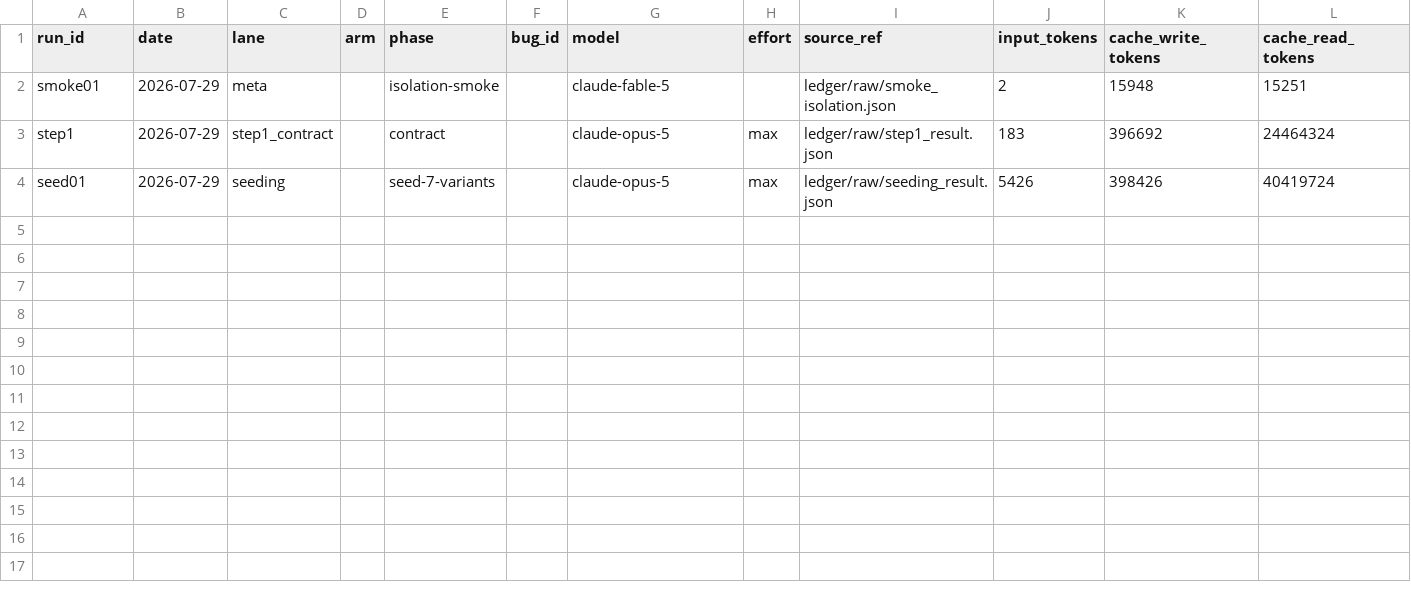
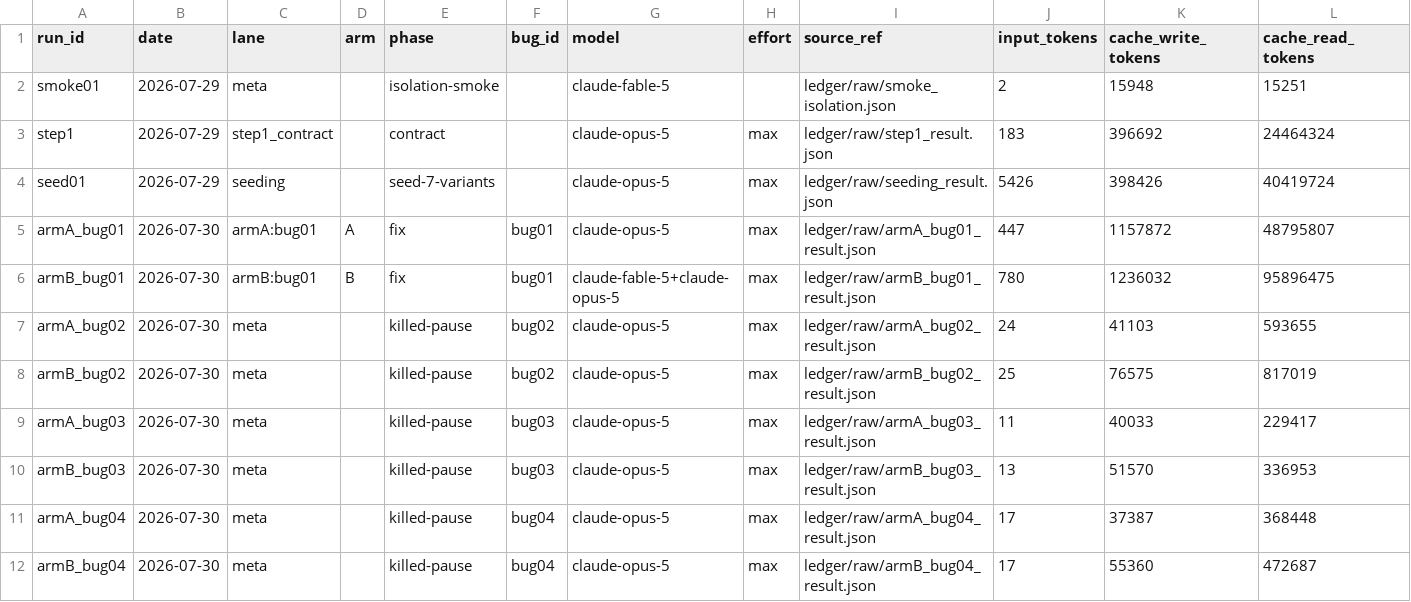
Before and after one commit to cosmindxu/fcdd-lab, a CSV file: case01_spectrum_gambit/ledger/runs.csv, drawn as a sheet; only a part is shown; rows hold the shown columns only; the diff names each change by its address in the sheet, - before the commit and + after, or states it on an @@ line.

```diff
--- a/case01_spectrum_gambit/ledger/runs.csv
+++ b/case01_spectrum_gambit/ledger/runs.csv
+row 5: armA_bug01 | 2026-07-30 | armA:bug01 | A | fix | bug01 | claude-opus-5 | max | ledger/raw/armA_bug01_result.json | 447 | 1157872 | 48795807
+row 6: armB_bug01 | 2026-07-30 | armB:bug01 | B | fix | bug01 | claude-fable-5+claude-opus-5 | max | ledger/raw/armB_bug01_result.json | 780 | 1236032 | 95896475
+row 7: armA_bug02 | 2026-07-30 | meta |  | killed-pause | bug02 | claude-opus-5 | max | ledger/raw/armA_bug02_result.json | 24 | 41103 | 593655
+row 8: armB_bug02 | 2026-07-30 | meta |  | killed-pause | bug02 | claude-opus-5 | max | ledger/raw/armB_bug02_result.json | 25 | 76575 | 817019
+row 9: armA_bug03 | 2026-07-30 | meta |  | killed-pause | bug03 | claude-opus-5 | max | ledger/raw/armA_bug03_result.json | 11 | 40033 | 229417
+row 10: armB_bug03 | 2026-07-30 | meta |  | killed-pause | bug03 | claude-opus-5 | max | ledger/raw/armB_bug03_result.json | 13 | 51570 | 336953
+row 11: armA_bug04 | 2026-07-30 | meta |  | killed-pause | bug04 | claude-opus-5 | max | ledger/raw/armA_bug04_result.json | 17 | 37387 | 368448
+row 12: armB_bug04 | 2026-07-30 | meta |  | killed-pause | bug04 | claude-opus-5 | max | ledger/raw/armB_bug04_result.json | 17 | 55360 | 472687
```
Also changed, not shown: 24 other files.
